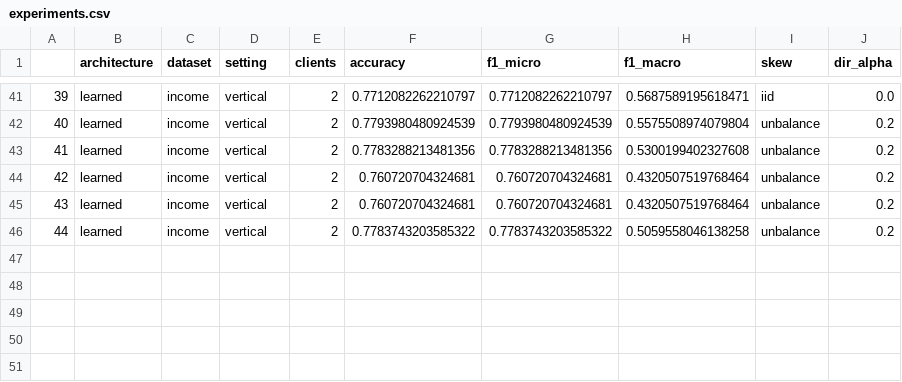
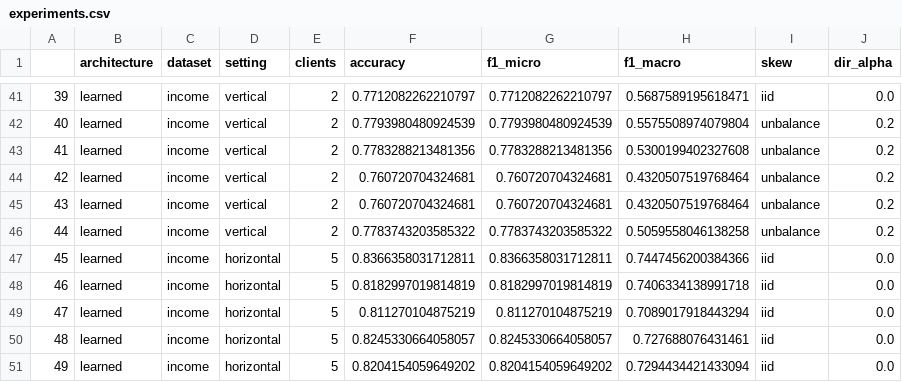
Before and after one commit to J0nasSeng/federated-spn, a CSV file: src/network-aligned-spn/experiments.csv, drawn as a sheet; only a part is shown, gaps mark what is left out.

```diff
--- a/src/network-aligned-spn/experiments.csv
+++ b/src/network-aligned-spn/experiments.csv
@@ -46 +46,6 @@
 44,learned,income,vertical,2,0.7783743203585322,0.7783743203585322,0.5059558046138258,unbalance,0.2
+45,learned,income,horizontal,5,0.8366358031712811,0.8366358031712811,0.7447456200384366,iid,0.0
+46,learned,income,horizontal,5,0.8182997019814819,0.8182997019814819,0.7406334138991718,iid,0.0
+47,learned,income,horizontal,5,0.811270104875219,0.811270104875219,0.7089017918443294,iid,0.0
+48,learned,income,horizontal,5,0.8245330664058057,0.8245330664058057,0.727688076431461,iid,0.0
+49,learned,income,horizontal,5,0.8204154059649202,0.8204154059649202,0.7294434421433094,iid,0.0
```
Also changed, not shown: 11 other files.
